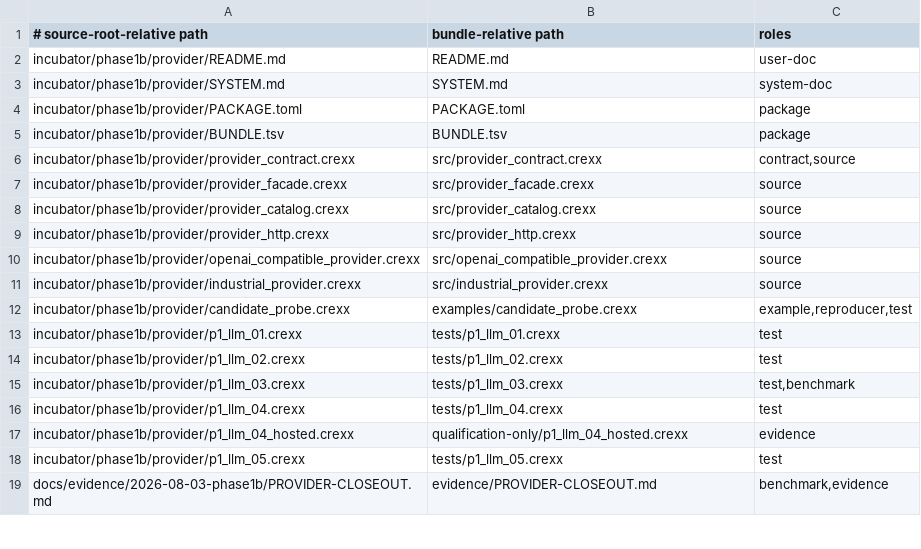
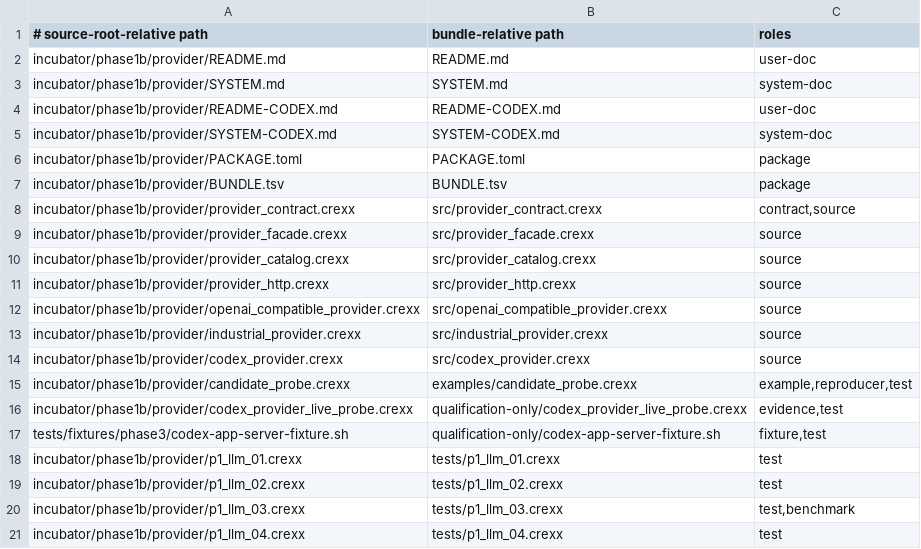
Before and after one commit to adesutherland/crexx-rag, a TSV file: incubator/phase1b/provider/BUNDLE.tsv, drawn as a sheet; only a part is shown; the shorter side is filled out with more unchanged rows; the diff names each change by its address in the sheet, - before the commit and + after, or states it on an @@ line.

Commit message:
feat: close Phase 3 provider addendum

```diff
--- a/incubator/phase1b/provider/BUNDLE.tsv
+++ b/incubator/phase1b/provider/BUNDLE.tsv
+row 4: incubator/phase1b/provider/README-CODEX.md | README-CODEX.md | user-doc
+row 5: incubator/phase1b/provider/SYSTEM-CODEX.md | SYSTEM-CODEX.md | system-doc
+row 14: incubator/phase1b/provider/codex_provider.crexx | src/codex_provider.crexx | source
+row 16: incubator/phase1b/provider/codex_provider_live_probe.crexx | qualification-only/codex_provider_live_probe.crexx | evidence,test
+row 17: tests/fixtures/phase3/codex-app-server-fixture.sh | qualification-only/codex-app-server-fixture.sh | fixture,test
```
Also changed, not shown: 52 other files.
